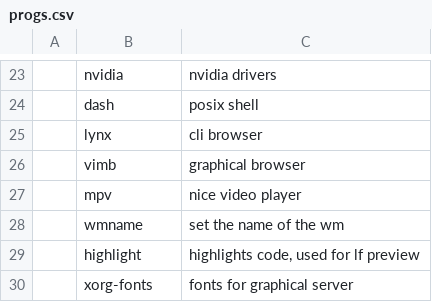
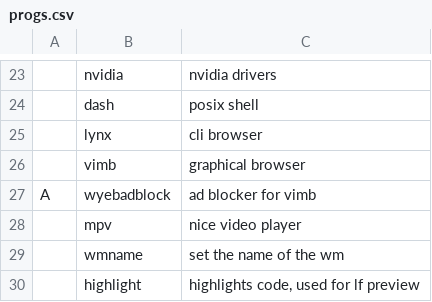
Before and after one commit to Rhylx/RBS, a CSV file: progs.csv, drawn as a sheet; only a part is shown, gaps mark what is left out; the shorter side is filled out with more unchanged rows; the diff names each change by its address in the sheet, - before the commit and + after, or states it on an @@ line.

```diff
--- a/progs.csv
+++ b/progs.csv
+row 27: A | wyebadblock | ad blocker for vimb
```
Also changed, not shown: 1 other file.
